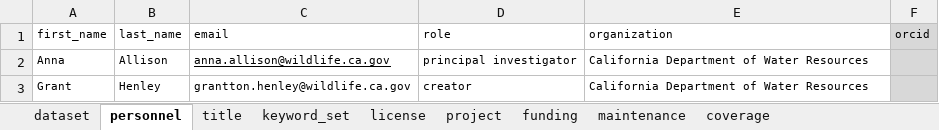
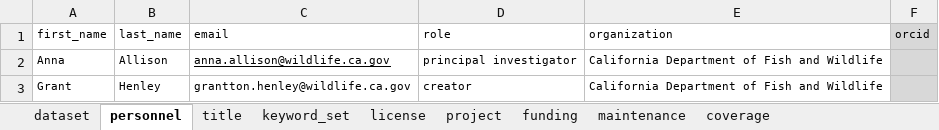
Before and after one commit to SRJPE/jpe-butte-edi, an Excel workbook: data-raw/metadata/butte_metadata.xlsx, sheet personnel, drawn as a sheet; values as stored, in another font and other column widths than the file's, no borders; the diff names each change by its address in the sheet, - before the commit and + after, or states it on an @@ line.

```diff
--- a/data-raw/metadata/butte_metadata.xlsx (sheet personnel)
+++ b/data-raw/metadata/butte_metadata.xlsx (sheet personnel)
-E2:E3 (organization): California Department of Water Resources
+E2:E3 (organization): California Department of Fish and Wildlife
```
Also changed, not shown: sheet license, data-raw/metadata/butte_catch_metadata.xlsx, data-raw/metadata/butte_recapture_metadata.xlsx, 2 other files.
